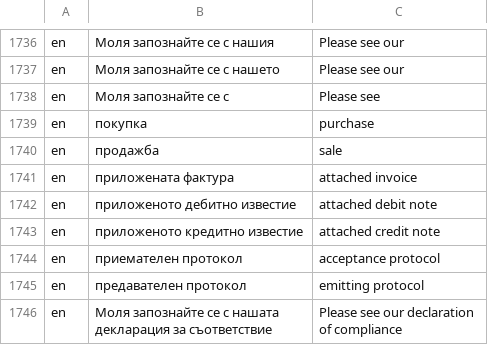
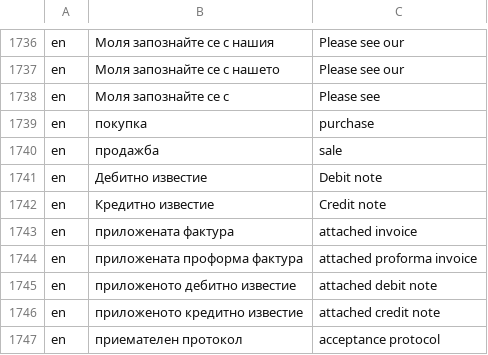
Before and after one commit to bgerp/bgerp, a CSV file: bgerp/data/csv/Translations.csv, drawn as a sheet; only a part is shown, gaps mark what is left out; the shorter side is filled out with more unchanged rows; the diff names each change by its address in the sheet, - before the commit and + after, or states it on an @@ line.

Commit message:
Проформа и фактура:bugFix По преводите

```diff
--- a/bgerp/data/csv/Translations.csv
+++ b/bgerp/data/csv/Translations.csv
+row 1741: en | Дебитно известие | Debit note
+row 1742: en | Кредитно известие | Credit note
+row 1744: en | приложената проформа фактура | attached proforma invoice
```
Also changed, not shown: 3 other files.
